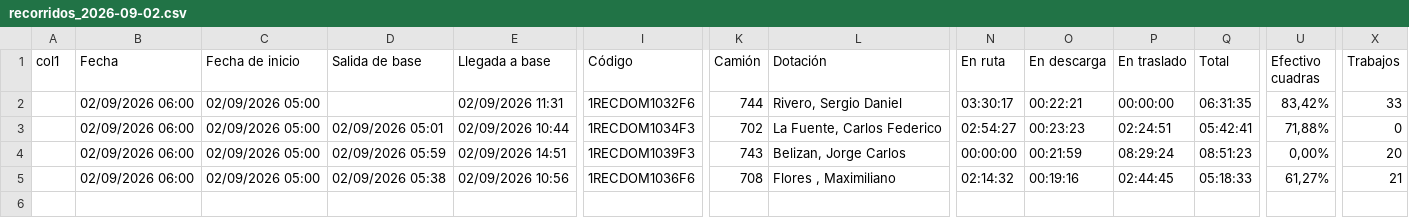
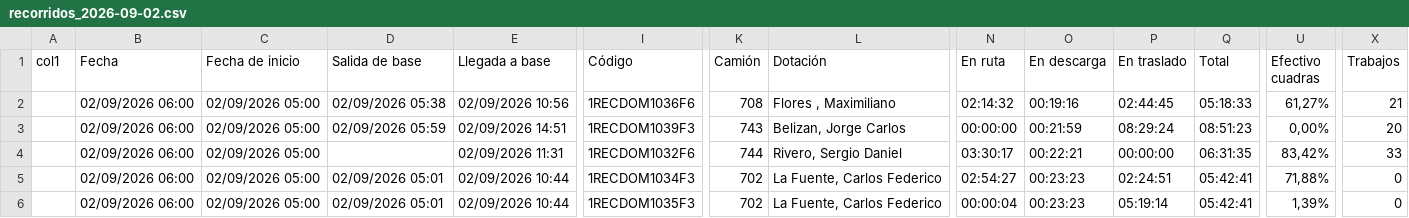
Before and after one commit to franciscossarrio-cyber/urbetrack, a CSV file: data/recorridos_2026-09-02.csv, drawn as a sheet; only a part is shown, gaps mark what is left out; addresses are those after the commit; rows hold the shown columns only; the diff names each change by its address in the sheet, - before the commit and + after, or states it on an @@ line.

```diff
--- a/data/recorridos_2026-09-02.csv
+++ b/data/recorridos_2026-09-02.csv
@@ row 5 moved to row 2: 02/09/2026 06:00 @@
+row 3:  | 02/09/2026 06:00 | 02/09/2026 05:00 | 02/09/2026 05:59 | 02/09/2026 14:51 | 1RECDOM1039F3 | 743 | Belizan, Jorge Carlos | 00:00:00 | 00:21:59 | 08:29:24 | 08:51:23 | 0,00% | 20
-D6 (Salida de base): 02/09/2026 05:59
+D6 (Salida de base): 02/09/2026 05:01
-E6 (Llegada a base): 02/09/2026 14:51
+E6 (Llegada a base): 02/09/2026 10:44
-I6 (Código): 1RECDOM1039F3
+I6 (Código): 1RECDOM1035F3
-K6 (Camión): 743
+K6 (Camión): 702
-L6 (Dotación): Belizan, Jorge Carlos
+L6 (Dotación): La Fuente, Carlos Federico
-N6 (En ruta): 00:00:00
+N6 (En ruta): 00:00:04
-O6 (En descarga): 00:21:59
+O6 (En descarga): 00:23:23
-P6 (En traslado): 08:29:24
+P6 (En traslado): 05:19:14
-Q6 (Total): 08:51:23
+Q6 (Total): 05:42:41
-U6 (Efectivo cuadras): 0,00%
+U6 (Efectivo cuadras): 1,39%
-X6 (Trabajos): 20
+X6 (Trabajos): 0
```
Also changed, not shown: data/recorridos_2026-09-01.csv, data/recorridos_2026-09-03.csv, 5 other files.
